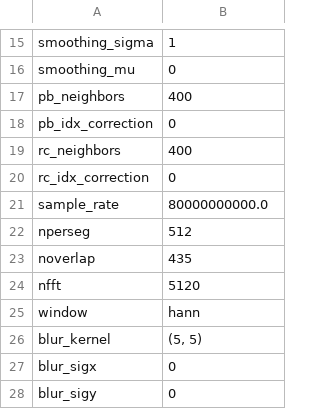
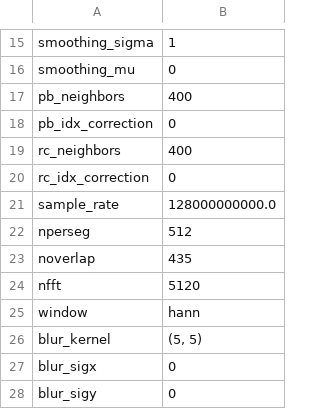
Before and after one commit to Jake-Diamond-9/ALPSS, a CSV file: ALPSS/output_data/example_file--inputs.csv, drawn as a sheet; only a part is shown, gaps mark what is left out; the diff covers the shown part only.

```diff
--- a/ALPSS/output_data/example_file--inputs.csv
+++ b/ALPSS/output_data/example_file--inputs.csv
@@ -20,3 +20,3 @@ rc_neighbors,400
 rc_idx_correction,0
-sample_rate,80000000000.0
+sample_rate,128000000000.0
 nperseg,512
```
Also changed, not shown: 2 added rows, 4 removed rows and 12 edited cells elsewhere in this file, ALPSS/output_data/example_file--results.csv, 7 other files.
